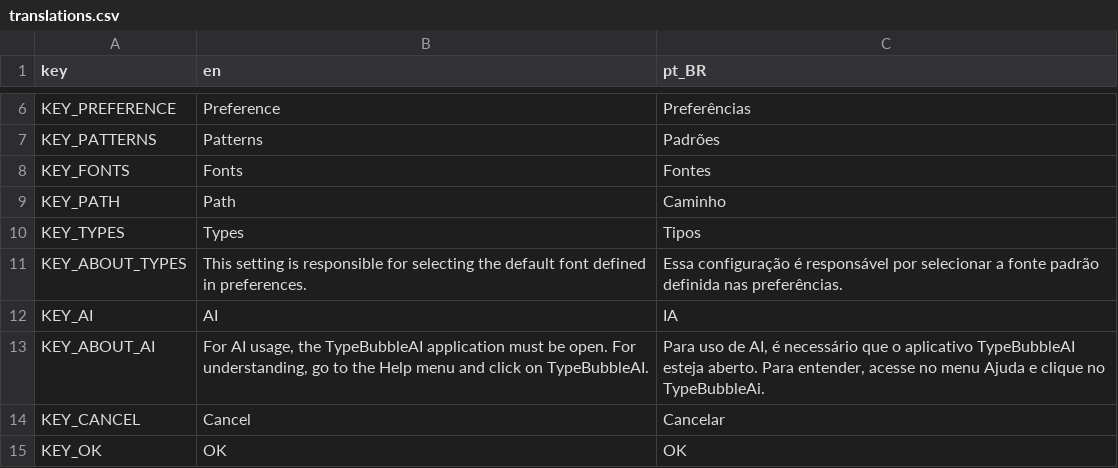
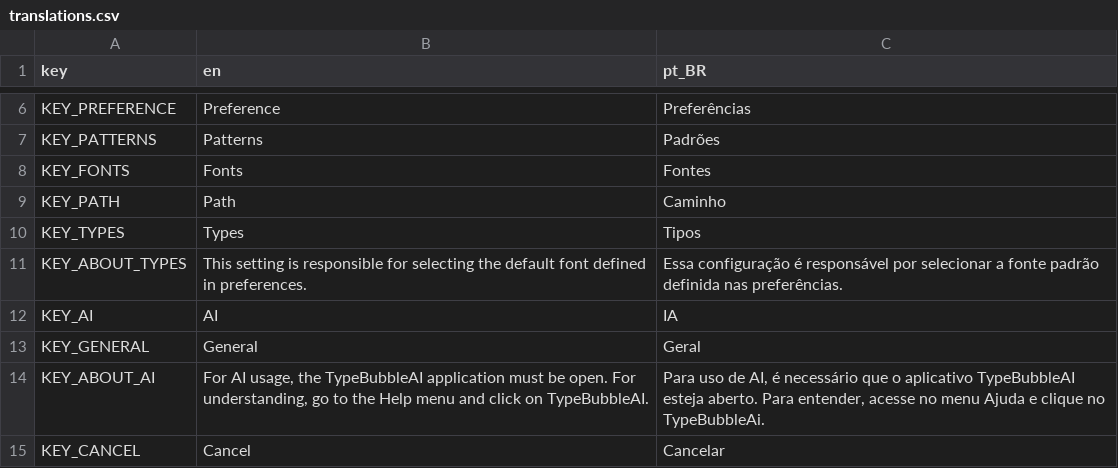
Before and after one commit to XandeKK/TypeBubbleX, a CSV file: Assets/Translations/translations.csv, drawn as a sheet; only a part is shown, gaps mark what is left out; the shorter side is filled out with more unchanged rows.

Commit message:
Update internationalization files with new translations

```diff
--- a/Assets/Translations/translations.csv
+++ b/Assets/Translations/translations.csv
@@ -12,2 +12,3 @@
 "KEY_AI","AI","IA"
+"KEY_GENERAL","General","Geral"
 "KEY_ABOUT_AI","For AI usage, the TypeBubbleAI application must be open. For understanding, go to the Help menu and click on TypeBubbleAI.","Para uso de AI, é necessário que o aplicativo TypeBubbleAI esteja aberto. Para entender, acesse no menu Ajuda e clique no TypeBubbleAi."
```
